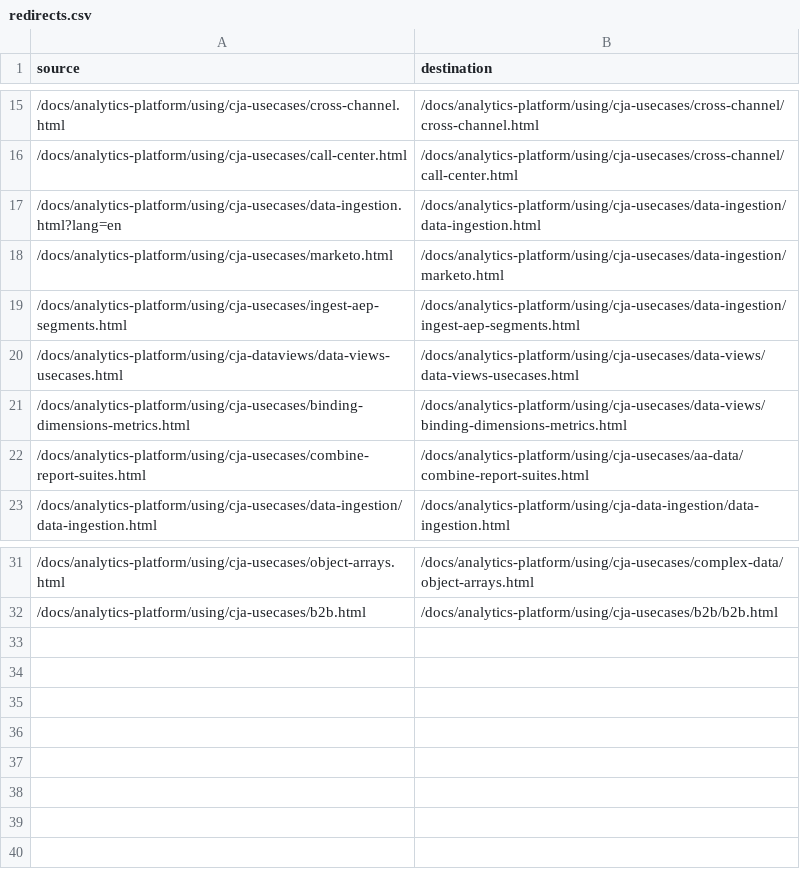
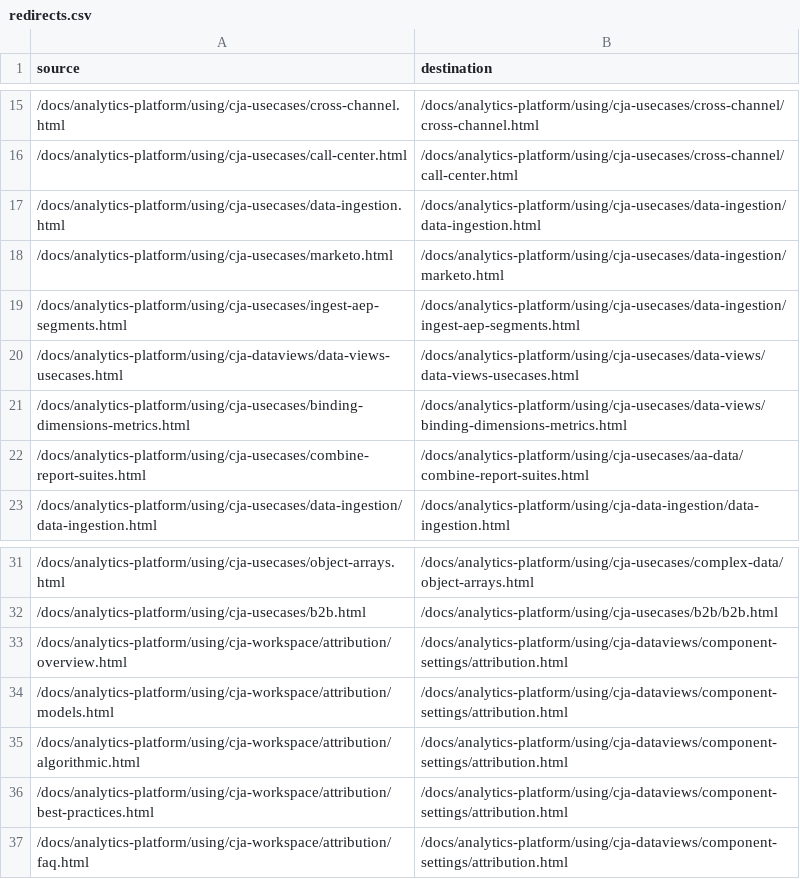
Before and after one commit to StrawberryBe/analytics-platform.de-DE, a CSV file: redirects.csv, drawn as a sheet; only a part is shown, gaps mark what is left out.

```diff
--- a/redirects.csv
+++ b/redirects.csv
@@ -16,3 +16,3 @@ source,destination
 /docs/analytics-platform/using/cja-usecases/call-center.html,/docs/analytics-platform/using/cja-usecases/cross-channel/call-center.html
-/docs/analytics-platform/using/cja-usecases/data-ingestion.html?lang=en,/docs/analytics-platform/using/cja-usecases/data-ingestion/data-ingestion.html
+/docs/analytics-platform/using/cja-usecases/data-ingestion.html,/docs/analytics-platform/using/cja-usecases/data-ingestion/data-ingestion.html
 /docs/analytics-platform/using/cja-usecases/marketo.html,/docs/analytics-platform/using/cja-usecases/data-ingestion/marketo.html
@@ -32 +32,6 @@ source,destination
 /docs/analytics-platform/using/cja-usecases/b2b.html,/docs/analytics-platform/using/cja-usecases/b2b/b2b.html
+/docs/analytics-platform/using/cja-workspace/attribution/overview.html,/docs/analytics-platform/using/cja-dataviews/component-settings/attribution.html
+/docs/analytics-platform/using/cja-workspace/attribution/models.html,/docs/analytics-platform/using/cja-dataviews/component-settings/attribution.html
+/docs/analytics-platform/using/cja-workspace/attribution/algorithmic.html,/docs/analytics-platform/using/cja-dataviews/component-settings/attribution.html
+/docs/analytics-platform/using/cja-workspace/attribution/best-practices.html,/docs/analytics-platform/using/cja-dataviews/component-settings/attribution.html
+/docs/analytics-platform/using/cja-workspace/attribution/faq.html,/docs/analytics-platform/using/cja-dataviews/component-settings/attribution.html
```
Also changed, not shown: 11 other files.
